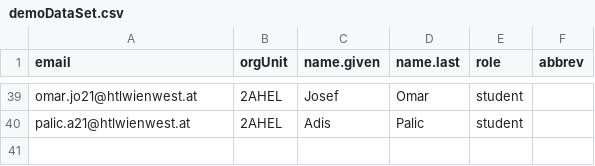
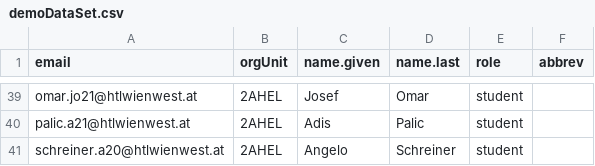
Before and after one commit to siede2010/IndesignScriptsJahresbericht, a CSV file: demoDataSet.csv, drawn as a sheet; only a part is shown, gaps mark what is left out.

Commit message:
Finished Student Class

```diff
--- a/demoDataSet.csv
+++ b/demoDataSet.csv
@@ -40 +40,2 @@ omar.jo21@htlwienwest.at;2AHEL;Josef;Omar;student;
 palic.a21@htlwienwest.at;2AHEL;Adis;Palic;student;
+schreiner.a20@htlwienwest.at;2AHEL;Angelo;Schreiner;student;
```
Also changed, not shown: 2 other files.
